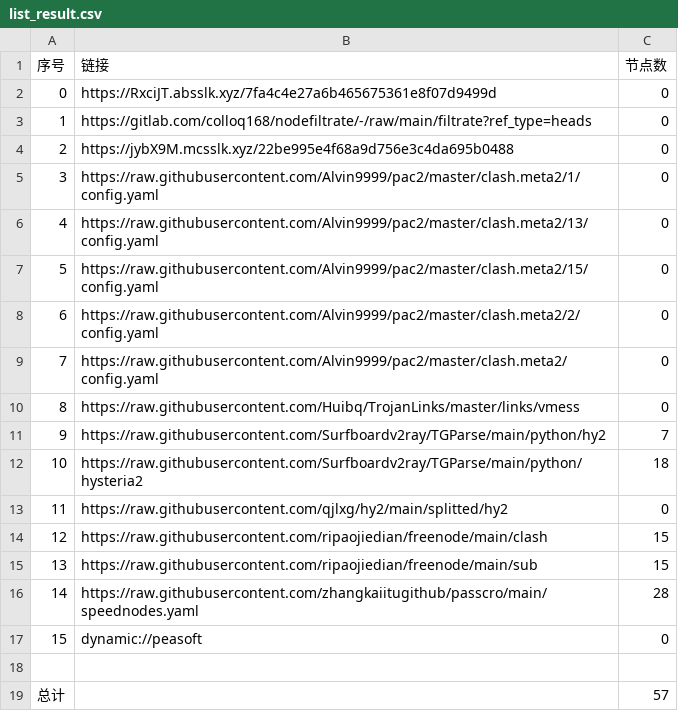
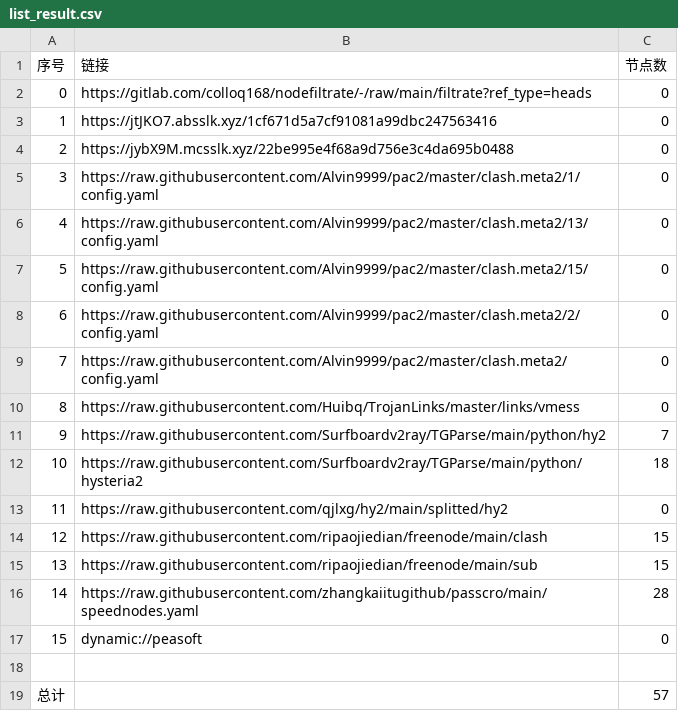
Before and after one commit to tonygyf/AutoMergePublicNodes, a CSV file: list_result.csv, drawn as a sheet.

```diff
--- a/list_result.csv
+++ b/list_result.csv
@@ -1,4 +1,4 @@
 序号,链接,节点数
-0,https://RxciJT.absslk.xyz/7fa4c4e27a6b465675361e8f07d9499d,0
-1,https://gitlab.com/colloq168/nodefiltrate/-/raw/main/filtrate?ref_type=heads,0
+0,https://gitlab.com/colloq168/nodefiltrate/-/raw/main/filtrate?ref_type=heads,0
+1,https://jtJKO7.absslk.xyz/1cf671d5a7cf91081a99dbc247563416,0
 2,https://jybX9M.mcsslk.xyz/22be995e4f68a9d756e3c4da695b0488,0
```
Also changed, not shown: 3 other files.
